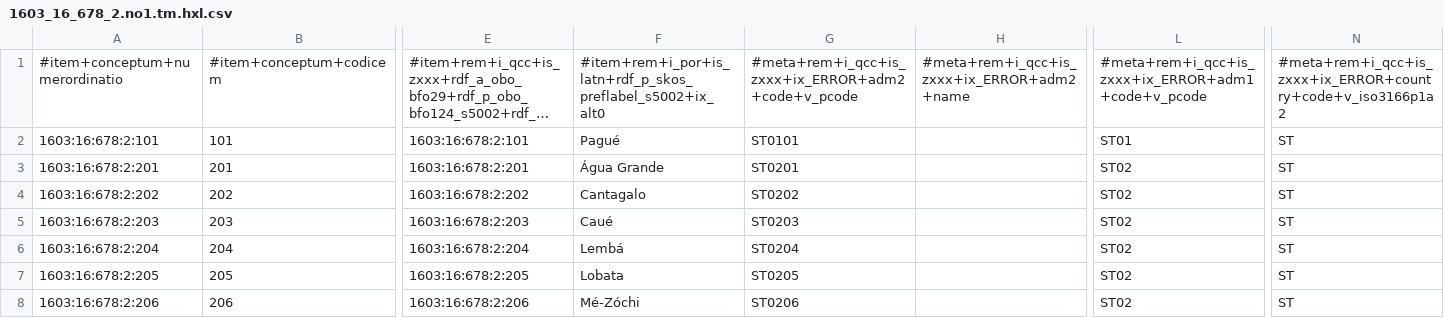
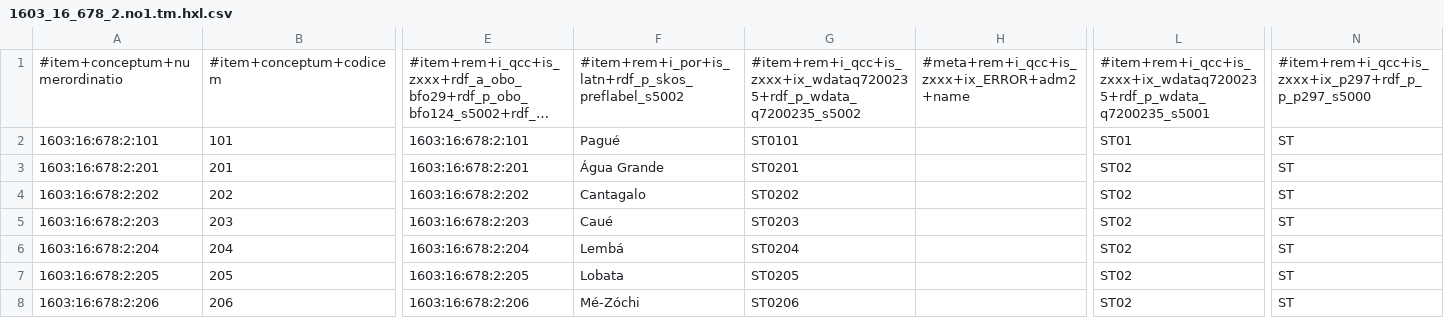
Before and after one commit to MDCIII/1603_16_678, a CSV file: 1603/16/678/2/1603_16_678_2.no1.tm.hxl.csv, drawn as a sheet; only a part is shown, gaps mark what is left out; long unchanged cells end in …; the diff names each change by its address in the sheet, - before the commit and + after, or states it on an @@ line.

```diff
--- a/1603/16/678/2/1603_16_678_2.no1.tm.hxl.csv
+++ b/1603/16/678/2/1603_16_678_2.no1.tm.hxl.csv
-F1: #item+rem+i_por+is_latn+rdf_p_skos_preflabel_s5002+ix_alt0
+F1: #item+rem+i_por+is_latn+rdf_p_skos_preflabel_s5002
-G1: #meta+rem+i_qcc+is_zxxx+ix_ERROR+adm2+code+v_pcode
+G1: #item+rem+i_qcc+is_zxxx+ix_wdataq7200235+rdf_p_wdata_q7200235_s5002
-L1: #meta+rem+i_qcc+is_zxxx+ix_ERROR+adm1+code+v_pcode
+L1: #item+rem+i_qcc+is_zxxx+ix_wdataq7200235+rdf_p_wdata_q7200235_s5001
-N1: #meta+rem+i_qcc+is_zxxx+ix_ERROR+country+code+v_iso3166p1a2
+N1: #item+rem+i_qcc+is_zxxx+ix_p297+rdf_p_p_p297_s5000
```
Also changed, not shown: 1603/16/678/0/1603_16_678_0.no1.tm.hxl.csv, 1603/16/678/1/1603_16_678_1.no1.tm.hxl.csv, 13 other files.
